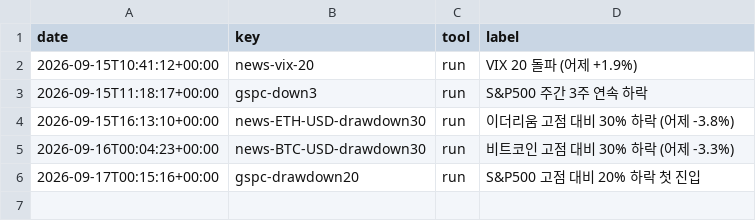
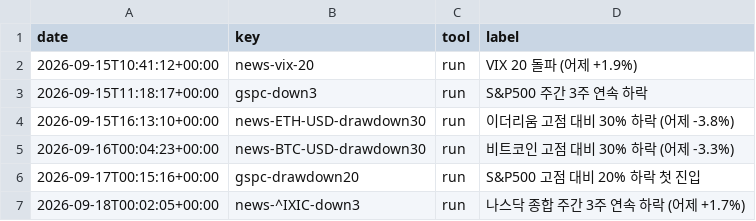
Before and after one commit to 1230-png/Soop1230, a CSV file: market-verify/used_topics.csv, drawn as a sheet; the diff names each change by its address in the sheet, - before the commit and + after, or states it on an @@ line.

```diff
--- a/market-verify/used_topics.csv
+++ b/market-verify/used_topics.csv
+row 7: 2026-09-18T00:02:05+00:00 | news-^IXIC-down3 | run | 나스닥 종합 주간 3주 연속 하락 (어제 +1.7%)
```
